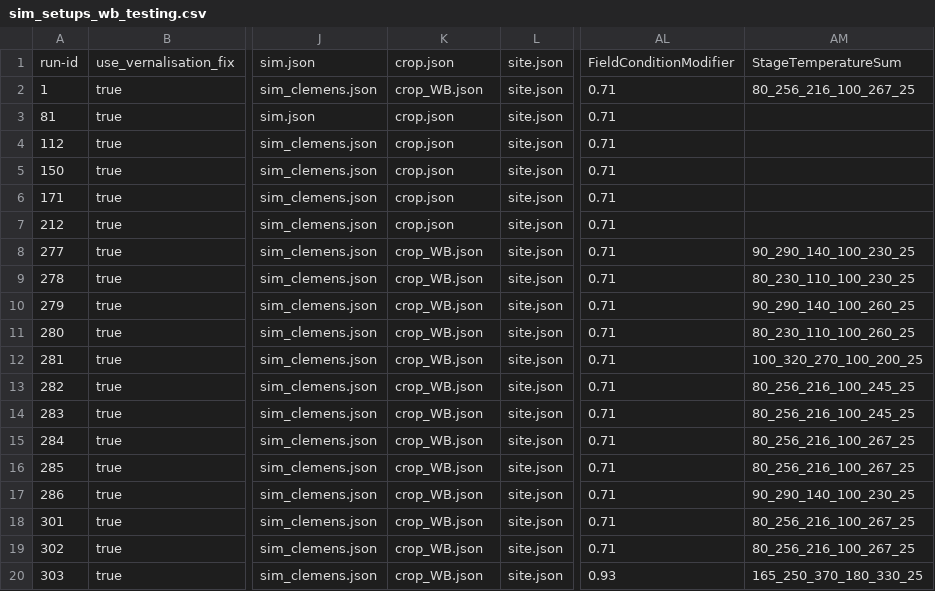
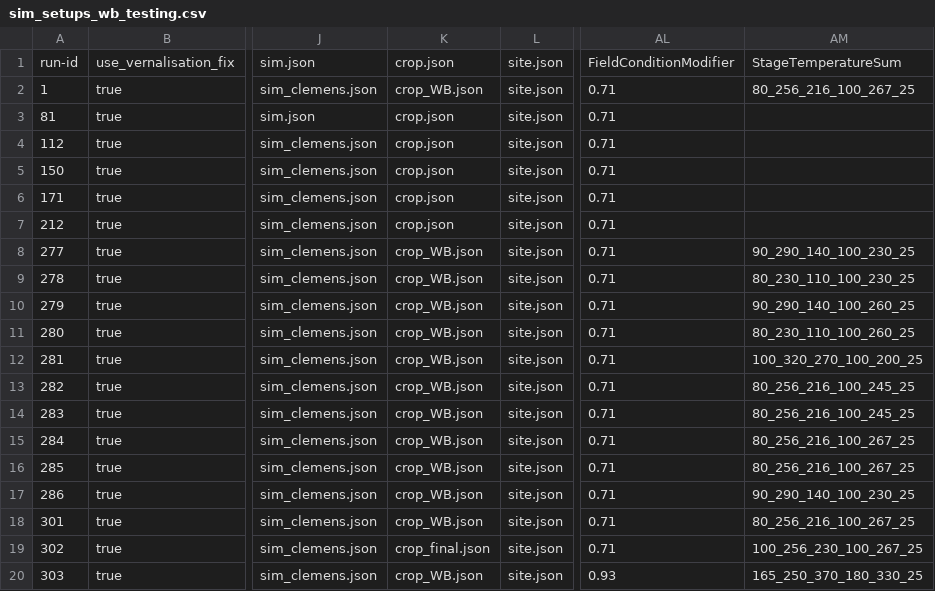
Before and after one commit to zalf-rpm/modoklim, a CSV file: sim_setups_wb_testing.csv, drawn as a sheet; only a part is shown, gaps mark what is left out; the diff names each change by its address in the sheet, - before the commit and + after, or states it on an @@ line.

```diff
--- a/sim_setups_wb_testing.csv
+++ b/sim_setups_wb_testing.csv
-K19: crop_WB.json
+K19: crop_final.json
-AM19: 80_256_216_100_267_25
+AM19: 100_256_230_100_267_25
```
Also changed, not shown: 6 other files.
